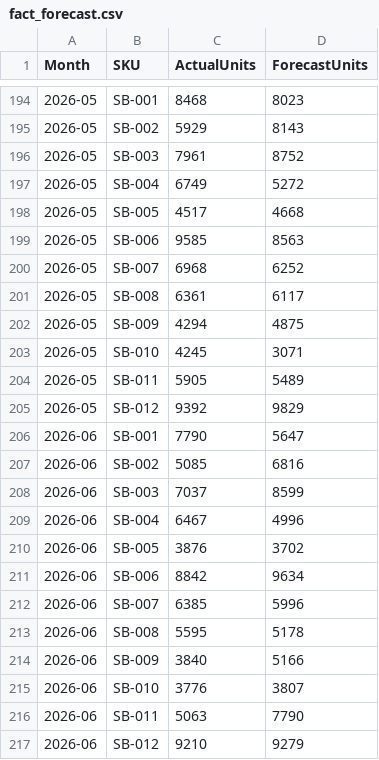
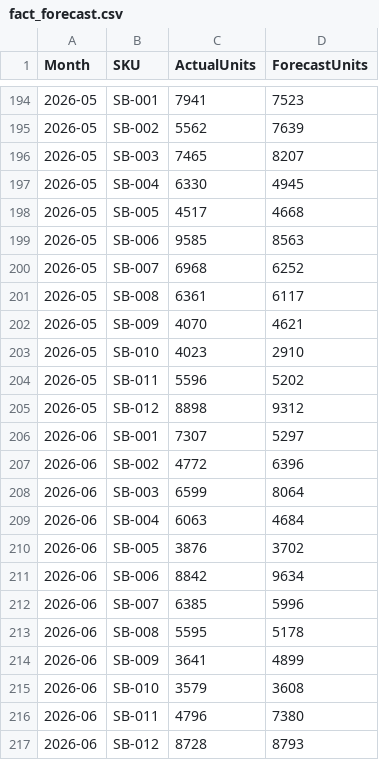
Before and after one commit to adrianasmock/adrianasmock.github.io, a CSV file: samples/data/fact_forecast.csv, drawn as a sheet; only a part is shown, gaps mark what is left out; the diff covers the shown part only.

```diff
--- a/samples/data/fact_forecast.csv
+++ b/samples/data/fact_forecast.csv
@@ -194,5 +194,5 @@ Month,SKU,ActualUnits,ForecastUnits
-2026-05,SB-001,8468,8023
-2026-05,SB-002,5929,8143
-2026-05,SB-003,7961,8752
-2026-05,SB-004,6749,5272
+2026-05,SB-001,7941,7523
+2026-05,SB-002,5562,7639
+2026-05,SB-003,7465,8207
+2026-05,SB-004,6330,4945
 2026-05,SB-005,4517,4668
@@ -201,10 +201,10 @@ Month,SKU,ActualUnits,ForecastUnits
 2026-05,SB-008,6361,6117
-2026-05,SB-009,4294,4875
-2026-05,SB-010,4245,3071
-2026-05,SB-011,5905,5489
-2026-05,SB-012,9392,9829
-2026-06,SB-001,7790,5647
-2026-06,SB-002,5085,6816
-2026-06,SB-003,7037,8599
-2026-06,SB-004,6467,4996
+2026-05,SB-009,4070,4621
+2026-05,SB-010,4023,2910
+2026-05,SB-011,5596,5202
+2026-05,SB-012,8898,9312
+2026-06,SB-001,7307,5297
+2026-06,SB-002,4772,6396
+2026-06,SB-003,6599,8064
+2026-06,SB-004,6063,4684
 2026-06,SB-005,3876,3702
@@ -213,5 +213,5 @@ Month,SKU,ActualUnits,ForecastUnits
 2026-06,SB-008,5595,5178
-2026-06,SB-009,3840,5166
-2026-06,SB-010,3776,3807
-2026-06,SB-011,5063,7790
-2026-06,SB-012,9210,9279
+2026-06,SB-009,3641,4899
+2026-06,SB-010,3579,3608
+2026-06,SB-011,4796,7380
+2026-06,SB-012,8728,8793
```
Also changed, not shown: 96 edited cells elsewhere in this file, samples/data/fact_dc_inventory.csv, samples/data/fact_sku_pnl.csv, 24 other files.
